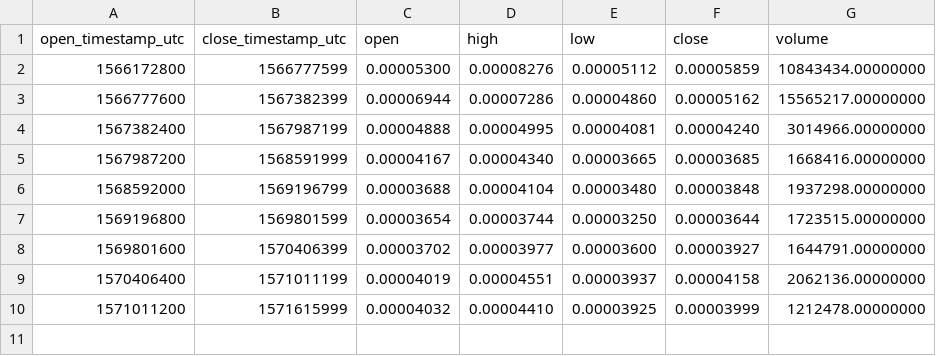
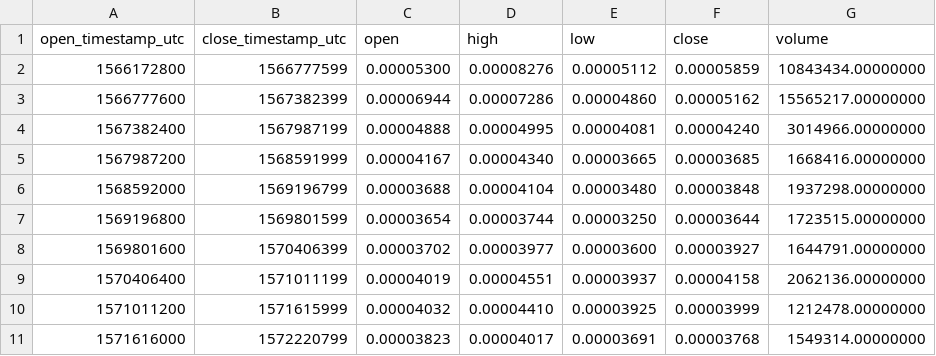
Before and after one commit to cryptobigbro/binance-TOMOBTC, a CSV file: binance-TOMOBTC-1w.csv, drawn as a sheet; the diff names each change by its address in the sheet, - before the commit and + after, or states it on an @@ line.

```diff
--- a/binance-TOMOBTC-1w.csv
+++ b/binance-TOMOBTC-1w.csv
+row 11: 1571616000 | 1572220799 | 0.00003823 | 0.00004017 | 0.00003691 | 0.00003768 | 1549314.00000000
```
Also changed, not shown: binance-TOMOBTC-1d.csv, binance-TOMOBTC-1h.csv.
